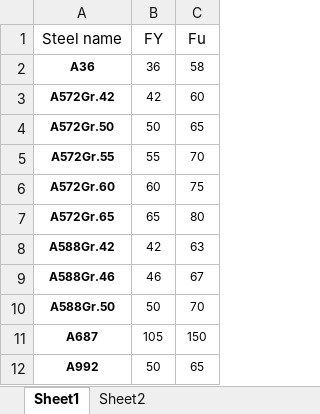
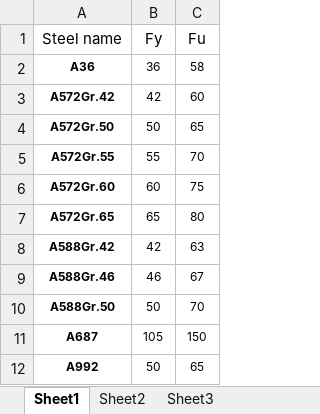
Before and after one commit to Euguchii/STEEL-DESIGN-HELPER, an Excel workbook: ASTMSPEC.xlsx, sheet Sheet1, drawn as a sheet; values as stored, in another font and other column widths than the file's, no borders; the diff names each change by its address in the sheet, - before the commit and + after, or states it on an @@ line.

```diff
--- a/ASTMSPEC.xlsx (sheet Sheet1)
+++ b/ASTMSPEC.xlsx (sheet Sheet1)
+sheet tab: Sheet3
-B1: FY
+B1: Fy
```
Also changed, not shown: sheet Sheet2, 2 other files.
